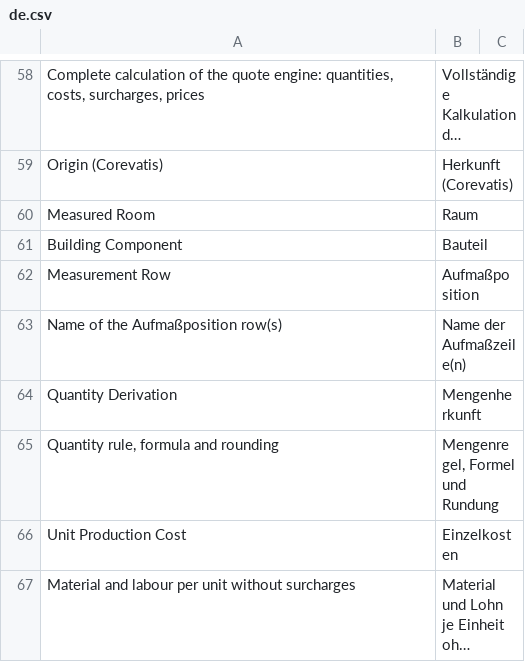
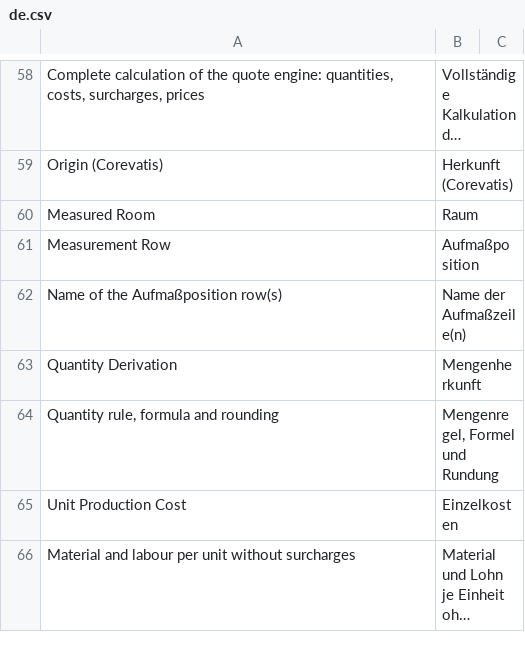
Before and after one commit to corevatis/corevatis_erpnext, a CSV file: corevatis_erpnext/translations/de.csv, drawn as a sheet; only a part is shown, gaps mark what is left out; long unchanged cells end in …; the diff names each change by its address in the sheet, - before the commit and + after, or states it on an @@ line.

Commit message:
Übersetzungen: doppelten Schlüssel nach dem Merge entfernt

```diff
--- a/corevatis_erpnext/translations/de.csv
+++ b/corevatis_erpnext/translations/de.csv
-row 61: Building Component | Bauteil
```
